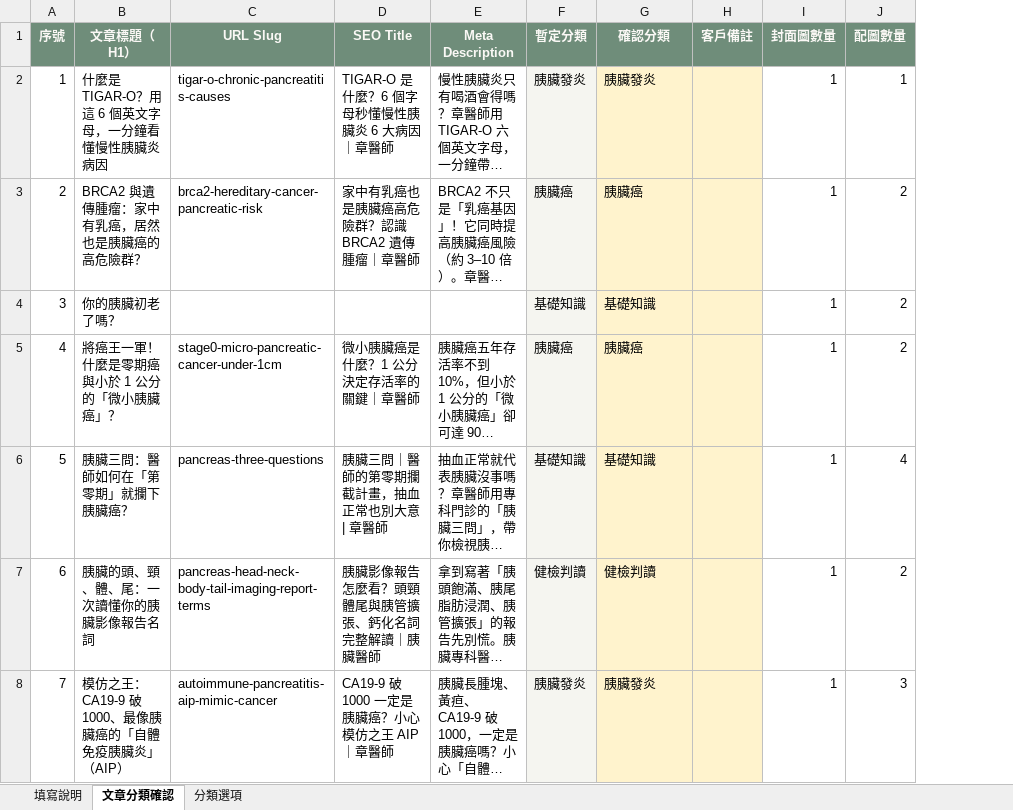
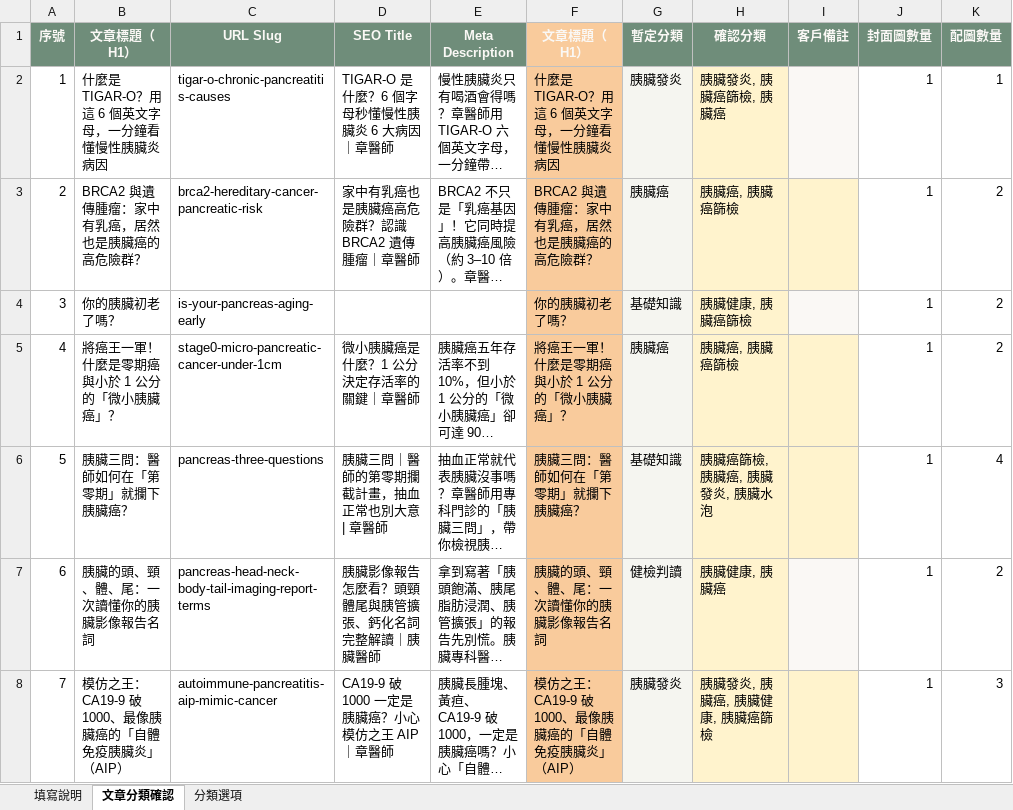
Before and after one commit to ruby0322/yitan-blog, an Excel workbook: materials/文章分類確認.xlsx, sheet 文章分類確認, drawn as a sheet; only a part is shown; long unchanged cells end in …; values as stored, in another font and other column widths than the file's, no borders; addresses are those after the commit; the diff covers the shown part only; the diff names each change by its address in the sheet, - before the commit and + after, or states it on an @@ line.

Commit message:
Apply client-confirmed post categories and support multi-category seeding.
Sync the returned category confirmation spreadsheet into seed data, add apply/update scripts, and extend the seed pipeline for multiple categories per post including 胰臟癌篩檢 and 胰臟健康.

```diff
--- a/materials/文章分類確認.xlsx (sheet 文章分類確認)
+++ b/materials/文章分類確認.xlsx (sheet 文章分類確認)
+column F (文章標題（H1）), rows 2-8: 什麼是 TIGAR-O？用這 6 個英文字母，一分鐘看懂慢性胰臟炎病因 | BRCA2 與遺傳腫瘤：家中有乳癌，居然也是胰臟癌的高危險群？ | 你的胰臟初老了嗎？ | 將癌王一軍！什麼是零期癌與小於 1 公分的「微小胰臟癌」？ | 胰臟三問：醫師如何在「第零期」就攔下胰臟癌？ | 胰臟的頭、頸、體、尾：一次讀懂你的胰臟影像報告名詞 | 模仿之王：CA19-9 破 1000、最像胰臟癌的「自體免疫胰臟炎」（AIP）
-H2 (確認分類): 胰臟發炎
+H2 (確認分類): 胰臟發炎, 胰臟癌篩檢, 胰臟癌
-I2 fill: #FFF3CD
+I2 fill: #FAF8F5
-H3 (確認分類): 胰臟癌
+H3 (確認分類): 胰臟癌, 胰臟癌篩檢
-C4 (URL Slug): (empty)
+C4 (URL Slug): is-your-pancreas-aging-early
-H4 (確認分類): 基礎知識
+H4 (確認分類): 胰臟健康, 胰臟癌篩檢
-I4 fill: #FFF3CD
+I4 fill: #FAF8F5
-H5 (確認分類): 胰臟癌
+H5 (確認分類): 胰臟癌, 胰臟癌篩檢
-H6 (確認分類): 基礎知識
+H6 (確認分類): 胰臟癌篩檢, 胰臟癌, 胰臟發炎, 胰臟水泡
-H7 (確認分類): 健檢判讀
+H7 (確認分類): 胰臟健康, 胰臟癌
-I7 fill: #FFF3CD
+I7 fill: #FAF8F5
-H8 (確認分類): 胰臟發炎
+H8 (確認分類): 胰臟發炎, 胰臟癌, 胰臟健康, 胰臟癌篩檢
```
Also changed, not shown: 29 added rows, 7 edited cells and cell formats elsewhere in this sheet, sheet 分類選項, sheet 填寫說明, 8 other files.
